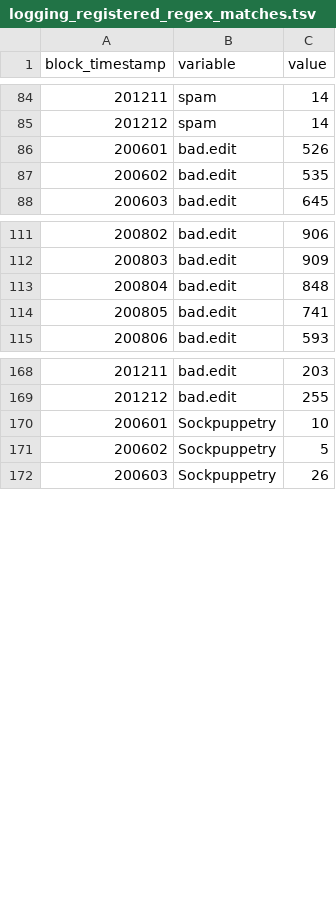
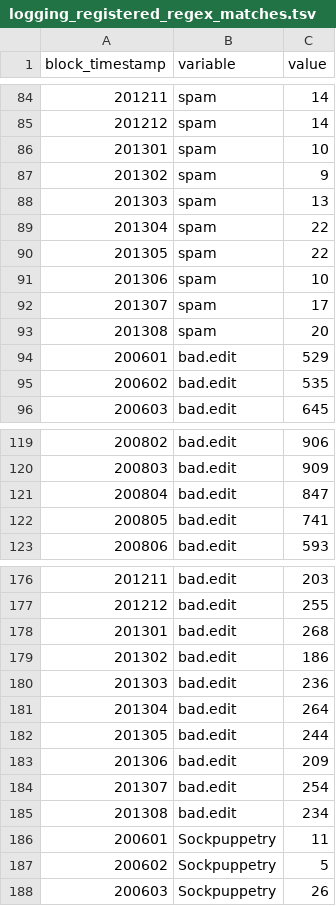
Before and after one commit to Ironholds/Blockr, a TSV file: Data/logging_registered_regex_matches.tsv, drawn as a sheet; only a part is shown, gaps mark what is left out; the diff covers the shown part only.

```diff
--- a/Data/logging_registered_regex_matches.tsv
+++ b/Data/logging_registered_regex_matches.tsv
@@ -85,3 +85,11 @@ block_timestamp	variable	value
 201212	spam	14
-200601	bad.edit	526
+201301	spam	10
+201302	spam	9
+201303	spam	13
+201304	spam	22
+201305	spam	22
+201306	spam	10
+201307	spam	17
+201308	spam	20
+200601	bad.edit	529
 200602	bad.edit	535
@@ -112,3 +120,3 @@ block_timestamp	variable	value
 200803	bad.edit	909
-200804	bad.edit	848
+200804	bad.edit	847
 200805	bad.edit	741
@@ -169,3 +177,11 @@ block_timestamp	variable	value
 201212	bad.edit	255
-200601	Sockpuppetry	10
+201301	bad.edit	268
+201302	bad.edit	186
+201303	bad.edit	236
+201304	bad.edit	264
+201305	bad.edit	244
+201306	bad.edit	209
+201307	bad.edit	254
+201308	bad.edit	234
+200601	Sockpuppetry	11
 200602	Sockpuppetry	5
```
Also changed, not shown: 32 added rows and 2 edited cells elsewhere in this file, Data/hand_codable.tsv, Data/ipblocks_anonymous_regex_matches.tsv, 17 other files.
